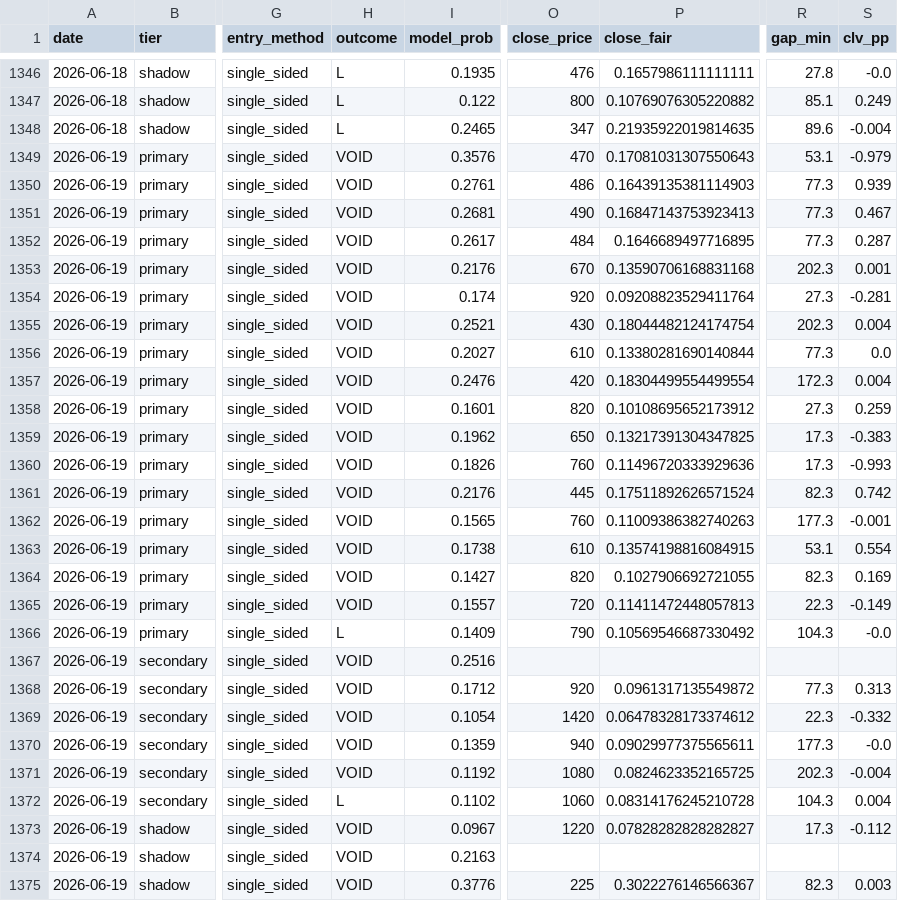
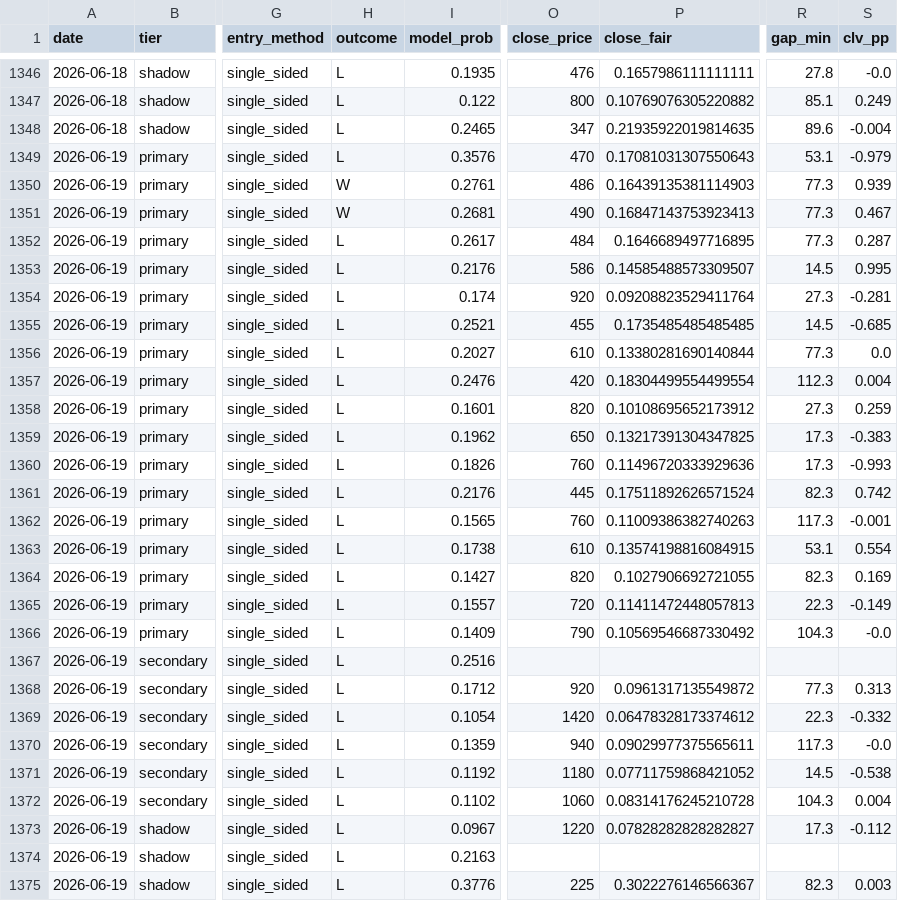
Before and after one commit to mtampellini/MLB-Home-Runs, a CSV file: backend/data/processed/clv_recovered.csv, drawn as a sheet; only a part is shown, gaps mark what is left out; the diff covers the shown part only; the diff names each change by its address in the sheet, - before the commit and + after, or states it on an @@ line.

```diff
--- a/backend/data/processed/clv_recovered.csv
+++ b/backend/data/processed/clv_recovered.csv
-H1349 (outcome): VOID
+H1349 (outcome): L
-H1350:H1351 (outcome): VOID
+H1350:H1351 (outcome): W
-H1352:H1365 (outcome): VOID
+H1352:H1365 (outcome): L
-O1353 (close_price): 670
+O1353 (close_price): 586
-P1353 (close_fair): 0.13590706168831168
+P1353 (close_fair): 0.14585488573309507
-R1353 (gap_min): 202.3
+R1353 (gap_min): 14.5
-S1353 (clv_pp): 0.001
+S1353 (clv_pp): 0.995
-O1355 (close_price): 430
+O1355 (close_price): 455
-P1355 (close_fair): 0.18044482124174754
+P1355 (close_fair): 0.1735485485485485
-R1355 (gap_min): 202.3
+R1355 (gap_min): 14.5
-S1355 (clv_pp): 0.004
+S1355 (clv_pp): -0.685
-R1357 (gap_min): 172.3
+R1357 (gap_min): 112.3
-R1362 (gap_min): 177.3
+R1362 (gap_min): 117.3
-H1367:H1371 (outcome): VOID
+H1367:H1371 (outcome): L
-R1370 (gap_min): 177.3
+R1370 (gap_min): 117.3
-O1371 (close_price): 1080
+O1371 (close_price): 1180
-P1371 (close_fair): 0.0824623352165725
+P1371 (close_fair): 0.07711759868421052
-R1371 (gap_min): 202.3
+R1371 (gap_min): 14.5
-S1371 (clv_pp): -0.004
+S1371 (clv_pp): -0.538
-H1373:H1375 (outcome): VOID
+H1373:H1375 (outcome): L
```
Also changed, not shown: 16 edited cells elsewhere in this file, 2 other files.
